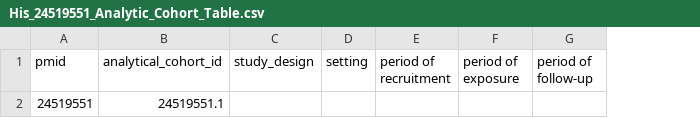
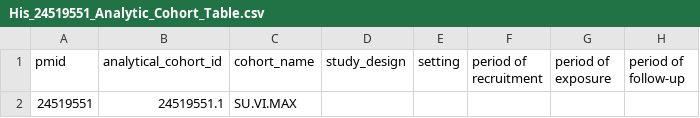
Before and after one commit to madhansubra19-sketch/neo4j-data, a CSV file: His_24519551_Analytic_Cohort_Table.csv, drawn as a sheet; only a part is shown; the diff names each change by its address in the sheet, - before the commit and + after, or states it on an @@ line.

```diff
--- a/His_24519551_Analytic_Cohort_Table.csv
+++ b/His_24519551_Analytic_Cohort_Table.csv
+column C (cohort_name), row 2: SU.VI.MAX
```
Also changed, not shown: Yeung_24205276_Analytic_Cohort_Table.csv.
